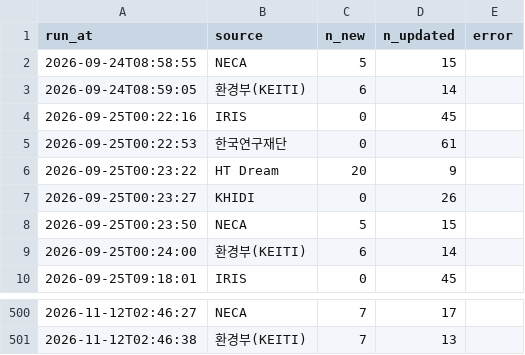
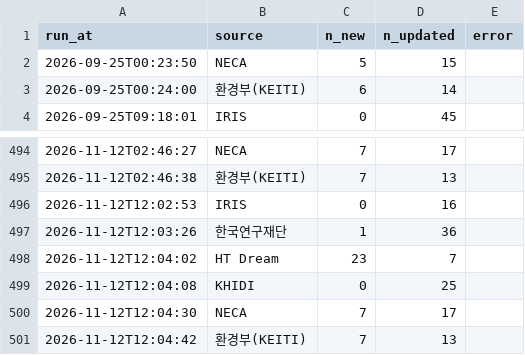
Before and after one commit to jinlee-crypto/grant-data, a CSV file: data/runs.csv, drawn as a sheet; only a part is shown, gaps mark what is left out; removed rows and columns are numbered as before the commit, all else as after; the diff names each change by its address in the sheet, - before the commit and + after, or states it on an @@ line.

```diff
--- a/data/runs.csv
+++ b/data/runs.csv
-row 2: 2026-09-24T08:58:55 | NECA | 5 | 15
-row 3: 2026-09-24T08:59:05 | 환경부(KEITI) | 6 | 14
-row 4: 2026-09-25T00:22:16 | IRIS | 0 | 45
-row 5: 2026-09-25T00:22:53 | 한국연구재단 | 0 | 61
-row 6: 2026-09-25T00:23:22 | HT Dream | 20 | 9
-row 7: 2026-09-25T00:23:27 | KHIDI | 0 | 26
+row 496: 2026-11-12T12:02:53 | IRIS | 0 | 16
+row 497: 2026-11-12T12:03:26 | 한국연구재단 | 1 | 36
+row 498: 2026-11-12T12:04:02 | HT Dream | 23 | 7
+row 499: 2026-11-12T12:04:08 | KHIDI | 0 | 25
+row 500: 2026-11-12T12:04:30 | NECA | 7 | 17
+row 501: 2026-11-12T12:04:42 | 환경부(KEITI) | 7 | 13
```
Also changed, not shown: data/notices.csv.
